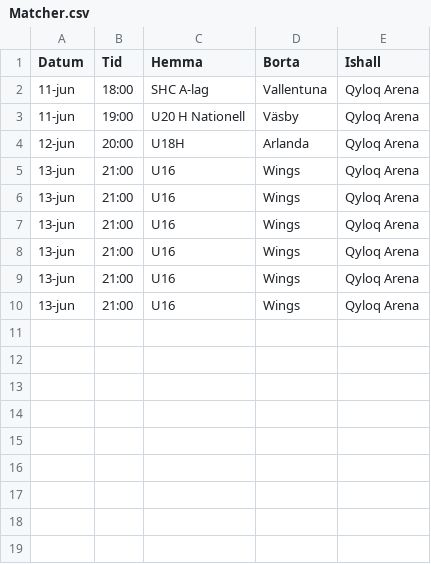
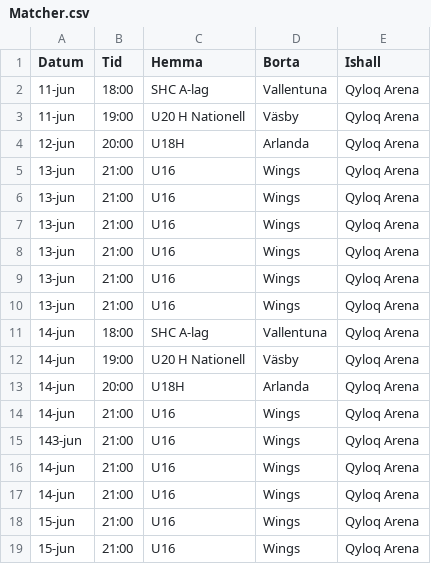
Before and after one commit to SollentunaHC/matchskarm, a CSV file: Matcher.csv, drawn as a sheet; the diff names each change by its address in the sheet, - before the commit and + after, or states it on an @@ line.

Commit message:
Update Matcher.csv

```diff
--- a/Matcher.csv
+++ b/Matcher.csv
+row 11: 14-jun | 18:00 | SHC A-lag | Vallentuna | Qyloq Arena
+row 12: 14-jun | 19:00 | U20 H Nationell | Väsby | Qyloq Arena
+row 13: 14-jun | 20:00 | U18H | Arlanda | Qyloq Arena
+row 14: 14-jun | 21:00 | U16 | Wings | Qyloq Arena
+row 15: 143-jun | 21:00 | U16 | Wings | Qyloq Arena
+row 16: 14-jun | 21:00 | U16 | Wings | Qyloq Arena
+row 17: 14-jun | 21:00 | U16 | Wings | Qyloq Arena
+row 18: 15-jun | 21:00 | U16 | Wings | Qyloq Arena
+row 19: 15-jun | 21:00 | U16 | Wings | Qyloq Arena
```
